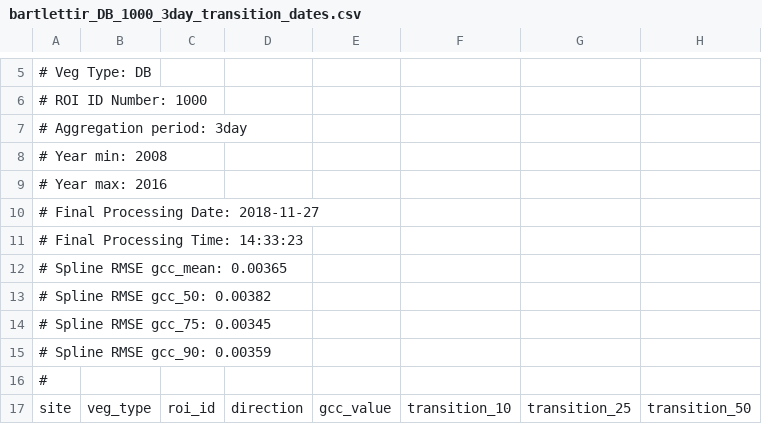
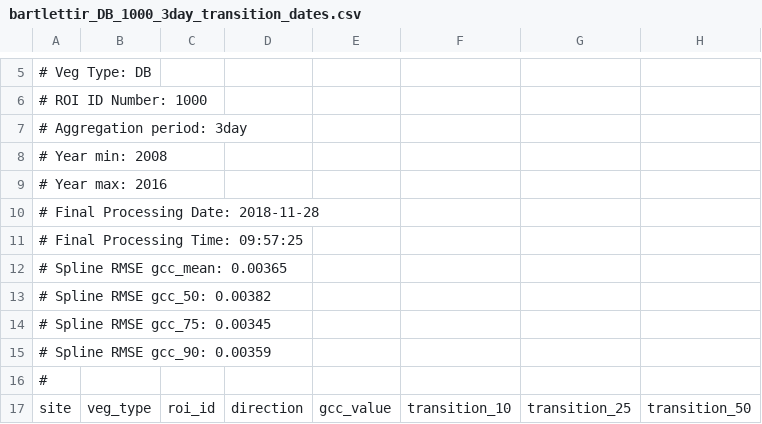
Before and after one commit to khufkens/phenocamr_phenor_demo, a CSV file: data/bartlettir_DB_1000_3day_transition_dates.csv, drawn as a sheet; only a part is shown, gaps mark what is left out; the diff names each change by its address in the sheet, - before the commit and + after, or states it on an @@ line.

Commit message:
new data

```diff
--- a/data/bartlettir_DB_1000_3day_transition_dates.csv
+++ b/data/bartlettir_DB_1000_3day_transition_dates.csv
-A10: # Final Processing Date: 2018-11-27
+A10: # Final Processing Date: 2018-11-28
-A11: # Final Processing Time: 14:33:23
+A11: # Final Processing Time: 09:57:25
```
Also changed, not shown: 6 other files.
